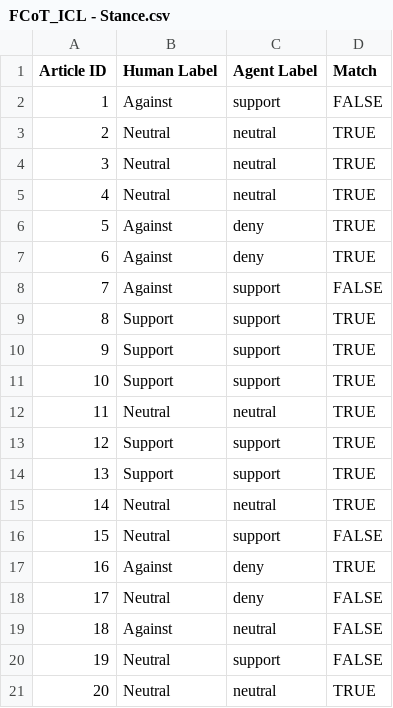
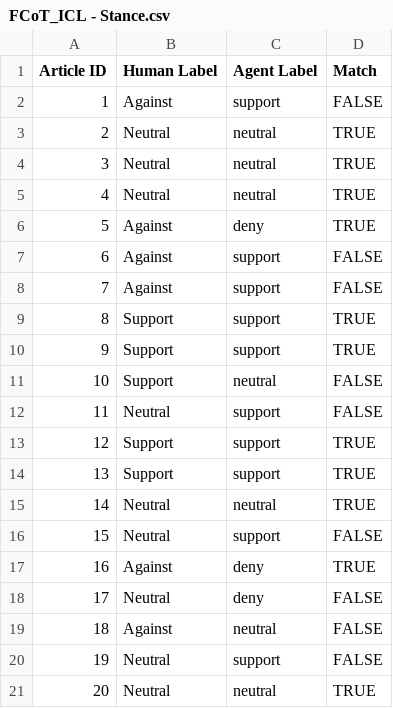
Before and after one commit to YulinChen12/Agentic-and-Fractal-Reasoning-for-Automated-Fact-Checking, a CSV file: results/FCOT_ICL/FCoT_ICL - Stance.csv, drawn as a sheet.

Commit message:
correct labels

```diff
--- a/results/FCOT_ICL/FCoT_ICL - Stance.csv
+++ b/results/FCOT_ICL/FCoT_ICL - Stance.csv
@@ -6,3 +6,3 @@ Article ID,Human Label,Agent Label,Match
 5,Against,deny,TRUE
-6,Against,deny,TRUE
+6,Against,support, FALSE
 7,Against,support,FALSE
@@ -10,4 +10,4 @@ Article ID,Human Label,Agent Label,Match
 9,Support,support,TRUE
-10,Support,support,TRUE
-11,Neutral,neutral,TRUE
+10,Support,neutral,FALSE
+11,Neutral,support,FALSE
 12,Support,support,TRUE
```
